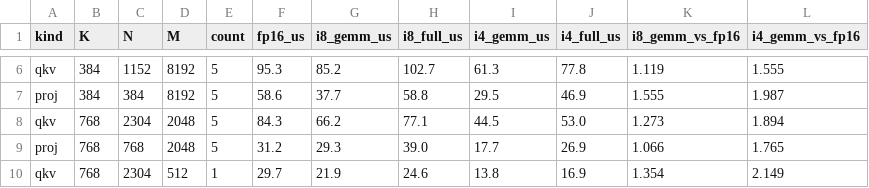
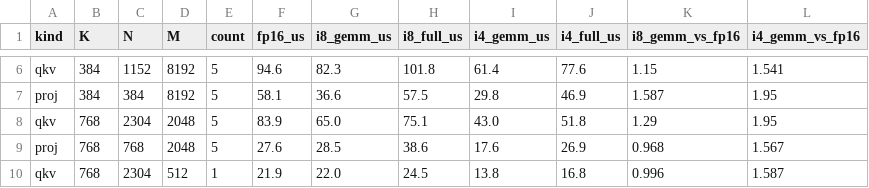
Before and after one commit to xiaruize0911/MoDiff, a CSV file: docs/benchmark_5mode_2026-07-20/data/linear_kernel_speed.csv, drawn as a sheet; only a part is shown, gaps mark what is left out; the diff covers the shown part only; the diff names each change by its address in the sheet, - before the commit and + after, or states it on an @@ line.

```diff
--- a/docs/benchmark_5mode_2026-07-20/data/linear_kernel_speed.csv
+++ b/docs/benchmark_5mode_2026-07-20/data/linear_kernel_speed.csv
-F6 (fp16_us): 95.3
+F6 (fp16_us): 94.6
-G6 (i8_gemm_us): 85.2
+G6 (i8_gemm_us): 82.3
-H6 (i8_full_us): 102.7
+H6 (i8_full_us): 101.8
-I6 (i4_gemm_us): 61.3
+I6 (i4_gemm_us): 61.4
-J6 (i4_full_us): 77.8
+J6 (i4_full_us): 77.6
-K6 (i8_gemm_vs_fp16): 1.119
+K6 (i8_gemm_vs_fp16): 1.15
-L6 (i4_gemm_vs_fp16): 1.555
+L6 (i4_gemm_vs_fp16): 1.541
-F7 (fp16_us): 58.6
+F7 (fp16_us): 58.1
-G7 (i8_gemm_us): 37.7
+G7 (i8_gemm_us): 36.6
-H7 (i8_full_us): 58.8
+H7 (i8_full_us): 57.5
-I7 (i4_gemm_us): 29.5
+I7 (i4_gemm_us): 29.8
-K7 (i8_gemm_vs_fp16): 1.555
+K7 (i8_gemm_vs_fp16): 1.587
-L7 (i4_gemm_vs_fp16): 1.987
+L7 (i4_gemm_vs_fp16): 1.95
-F8 (fp16_us): 84.3
+F8 (fp16_us): 83.9
-G8 (i8_gemm_us): 66.2
+G8 (i8_gemm_us): 65.0
-H8 (i8_full_us): 77.1
+H8 (i8_full_us): 75.1
-I8 (i4_gemm_us): 44.5
+I8 (i4_gemm_us): 43.0
-J8 (i4_full_us): 53.0
+J8 (i4_full_us): 51.8
-K8 (i8_gemm_vs_fp16): 1.273
+K8 (i8_gemm_vs_fp16): 1.29
-L8 (i4_gemm_vs_fp16): 1.894
+L8 (i4_gemm_vs_fp16): 1.95
-F9 (fp16_us): 31.2
+F9 (fp16_us): 27.6
-G9 (i8_gemm_us): 29.3
+G9 (i8_gemm_us): 28.5
-H9 (i8_full_us): 39.0
+H9 (i8_full_us): 38.6
-I9 (i4_gemm_us): 17.7
+I9 (i4_gemm_us): 17.6
-K9 (i8_gemm_vs_fp16): 1.066
+K9 (i8_gemm_vs_fp16): 0.968
-L9 (i4_gemm_vs_fp16): 1.765
+L9 (i4_gemm_vs_fp16): 1.567
-F10 (fp16_us): 29.7
+F10 (fp16_us): 21.9
-G10 (i8_gemm_us): 21.9
+G10 (i8_gemm_us): 22.0
-H10 (i8_full_us): 24.6
+H10 (i8_full_us): 24.5
-J10 (i4_full_us): 16.9
+J10 (i4_full_us): 16.8
-K10 (i8_gemm_vs_fp16): 1.354
+K10 (i8_gemm_vs_fp16): 0.996
-L10 (i4_gemm_vs_fp16): 2.149
+L10 (i4_gemm_vs_fp16): 1.587
```
Also changed, not shown: 1 added row, 1 removed row and 31 edited cells elsewhere in this file, docs/benchmark_5mode_2026-07-20/data/attn_kernel_fair_speed.csv, docs/benchmark_5mode_2026-07-20/data/conv_kernel_speed.csv, 14 other files.
